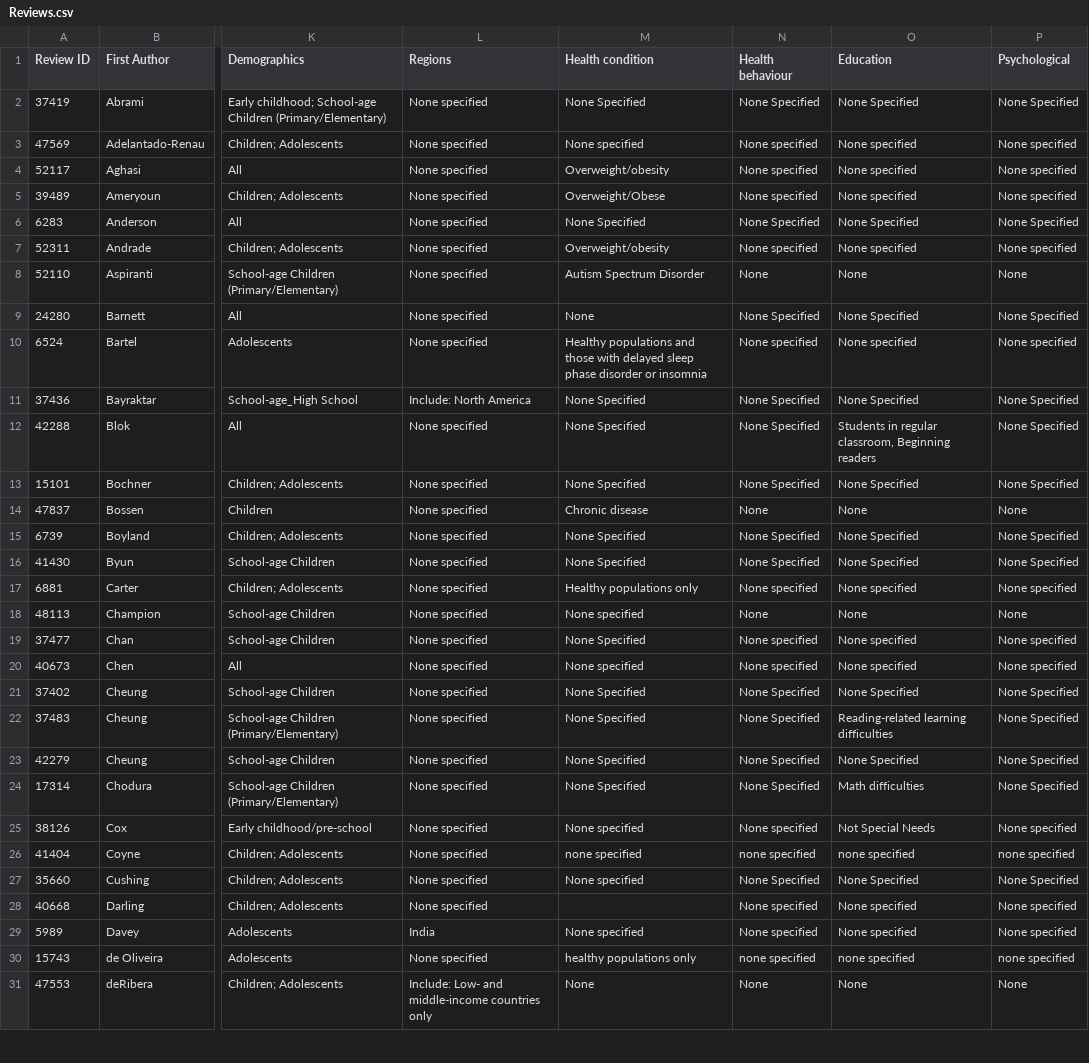
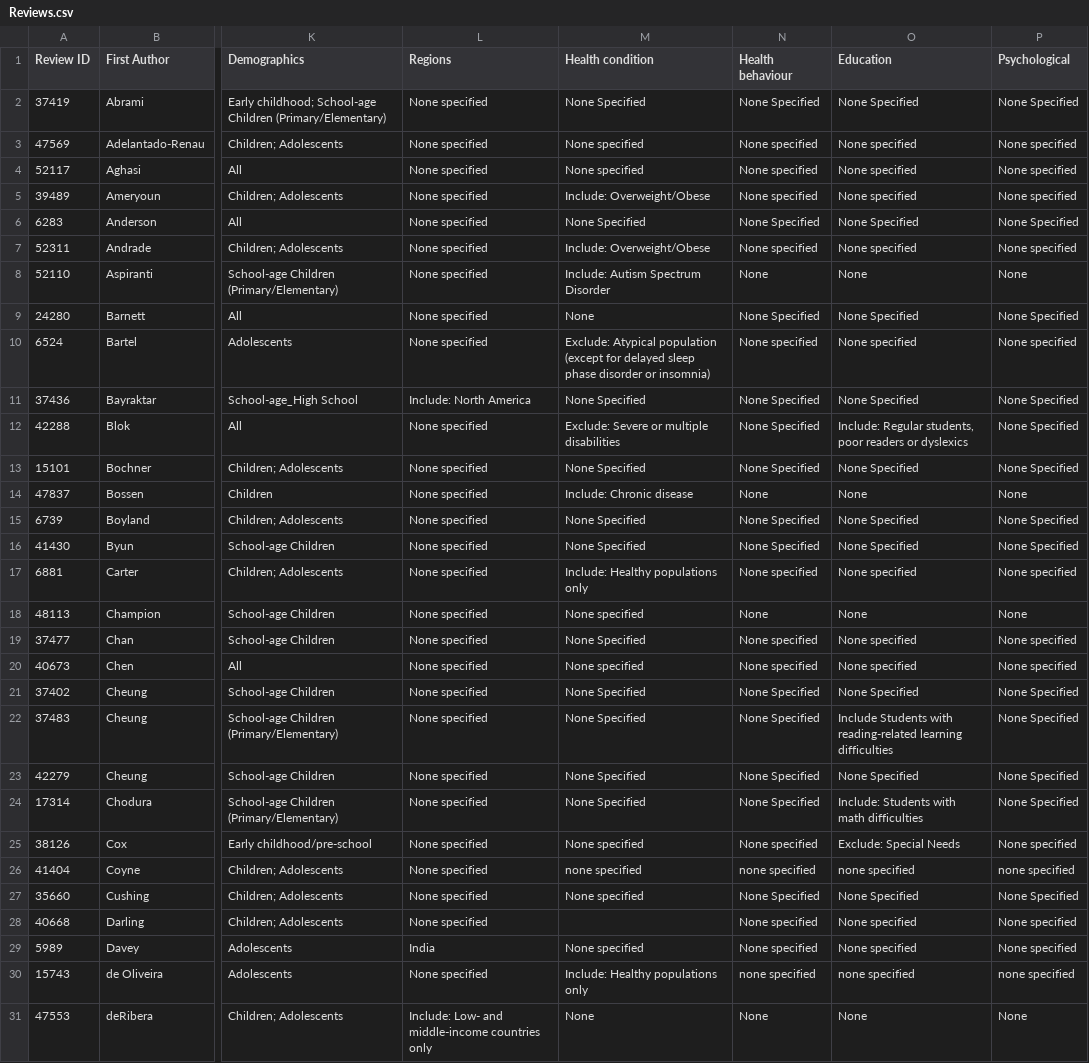
Before and after one commit to Motivation-and-Behaviour/screen_umbrella, a CSV file: data/Reviews.csv, drawn as a sheet; only a part is shown, gaps mark what is left out; the diff covers the shown part only; the diff names each change by its address in the sheet, - before the commit and + after, or states it on an @@ line.

Commit message:
Update table 1 (#21)
* Add RoB to table 1

* Update dataset

* Add incl/excl to reviews cleaning

* Add particpant details to table1

```diff
--- a/data/Reviews.csv
+++ b/data/Reviews.csv
-M4 (Health condition): Overweight/obesity
+M4 (Health condition): None specified
-M5 (Health condition): Overweight/Obese
+M5 (Health condition): Include: Overweight/Obese
-M7 (Health condition): Overweight/obesity
+M7 (Health condition): Include: Overweight/Obese
-M8 (Health condition): Autism Spectrum Disorder
+M8 (Health condition): Include: Autism Spectrum Disorder
-M10 (Health condition): Healthy populations and those with delayed sleep phase disorder or insomnia
+M10 (Health condition): Exclude: Atypical population (except for delayed sleep phase disorder or insomnia)
-M12 (Health condition): None Specified
+M12 (Health condition): Exclude: Severe or multiple disabilities
-O12 (Education): Students in regular classroom, Beginning readers
+O12 (Education): Include: Regular students, poor readers or dyslexics
-M14 (Health condition): Chronic disease
+M14 (Health condition): Include: Chronic disease
-M17 (Health condition): Healthy populations only
+M17 (Health condition): Include: Healthy populations only
-O22 (Education): Reading-related learning difficulties
+O22 (Education): Include Students with reading-related learning difficulties
-O24 (Education): Math difficulties
+O24 (Education): Include: Students with math difficulties
-O25 (Education): Not Special Needs
+O25 (Education): Exclude: Special Needs
-M30 (Health condition): healthy populations only
+M30 (Health condition): Include: Healthy populations only
```
Also changed, not shown: 26 edited cells elsewhere in this file, 9 other files.
